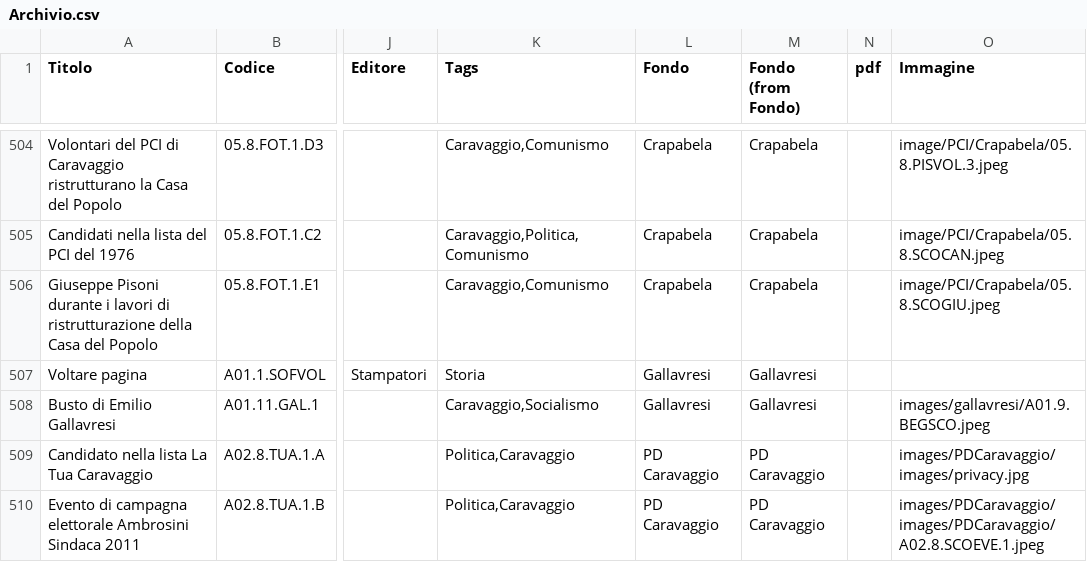
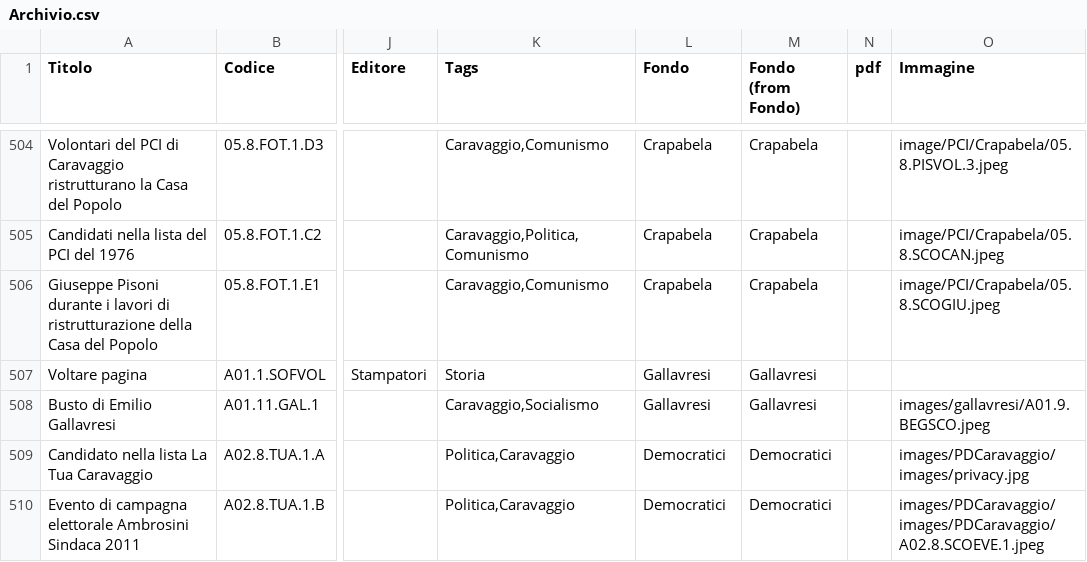
Before and after one commit to Archivio-Venturati/catalogo, a CSV file: Archivio.csv, drawn as a sheet; only a part is shown, gaps mark what is left out; the diff covers the shown part only; the diff names each change by its address in the sheet, - before the commit and + after, or states it on an @@ line.

```diff
--- a/Archivio.csv
+++ b/Archivio.csv
-L509:L510 (Fondo): PD Caravaggio
+L509:L510 (Fondo): Democratici
-M509:M510 (Fondo (from Fondo)): PD Caravaggio
+M509:M510 (Fondo (from Fondo)): Democratici
```
Also changed, not shown: 9 added rows, 9 removed rows and 2 edited cells elsewhere in this file.
